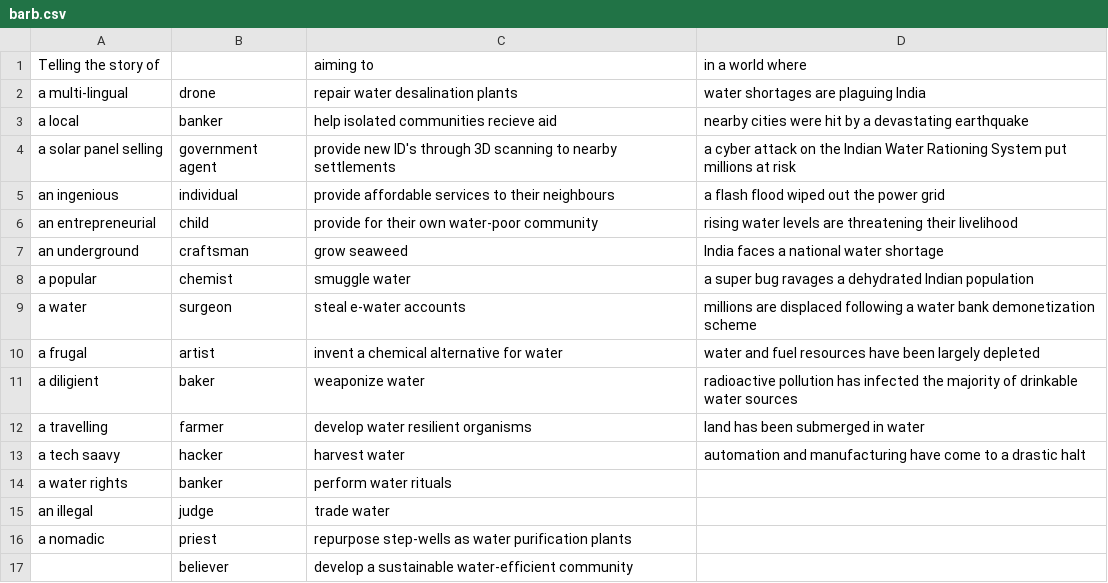
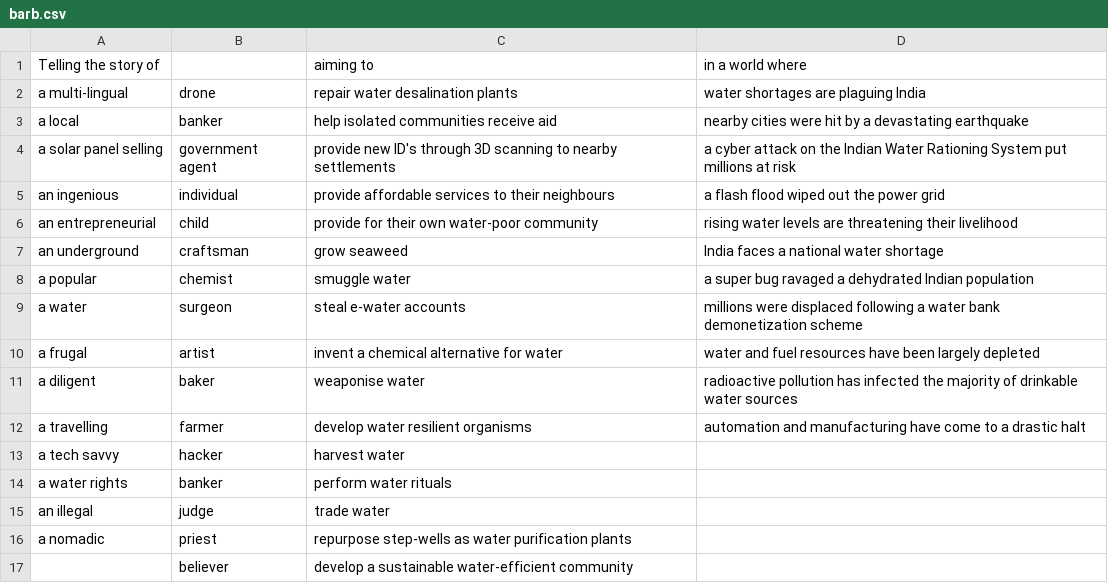
Before and after one commit to burnedsap/Barbican-Microsite, a CSV file: assets/barb.csv, drawn as a sheet; only a part is shown.

```diff
--- a/assets/barb.csv
+++ b/assets/barb.csv
@@ -2,3 +2,3 @@ Telling the story of,,aiming to ,in a world where
 a multi-lingual,drone,repair water desalination plants,water shortages are plaguing India
-a local,banker,help isolated communities recieve aid,nearby cities were hit by a devastating earthquake
+a local,banker,help isolated communities receive aid,nearby cities were hit by a devastating earthquake
 a solar panel selling,government agent,provide new ID's through 3D scanning to nearby settlements ,a cyber attack on the Indian Water Rationing System put millions at risk
@@ -7,8 +7,8 @@ an entrepreneurial,child,provide for their own water-poor community,rising water
 an underground,craftsman,grow seaweed,India faces a national water shortage
-a popular,chemist,smuggle water,a super bug ravages a dehydrated Indian population
-a water ,surgeon,steal e-water accounts,millions are displaced following a water bank demonetization scheme
+a popular,chemist,smuggle water,a super bug ravaged a dehydrated Indian population
+a water ,surgeon,steal e-water accounts,millions were displaced following a water bank demonetization scheme
 a frugal,artist,invent a chemical alternative for water,water and fuel resources have been largely depleted
-a diligient,baker,weaponize water,radioactive pollution has infected the majority of drinkable water sources
-a travelling,farmer,develop water resilient organisms,land has been submerged in water
-a tech saavy,hacker,harvest water,automation and manufacturing have come to a drastic halt
+a diligent,baker,weaponise water,radioactive pollution has infected the majority of drinkable water sources
+a travelling,farmer,develop water resilient organisms,automation and manufacturing have come to a drastic halt
+a tech savvy,hacker,harvest water,
 a water rights,banker,perform water rituals,
```
Also changed, not shown: 6 other files.
